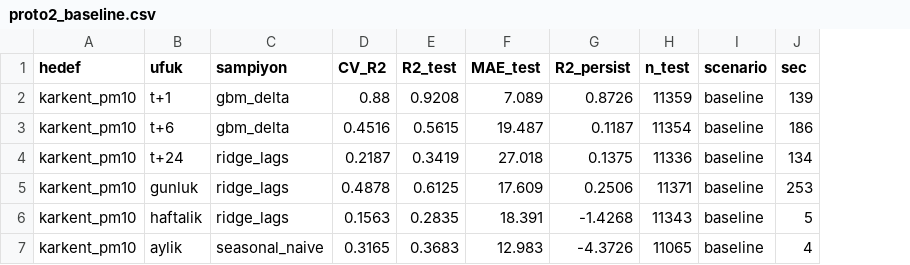
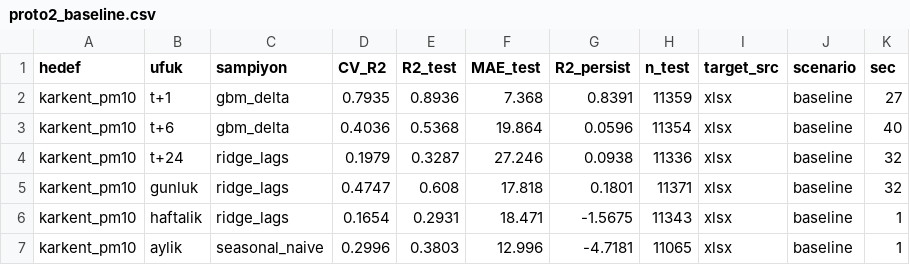
Before and after one commit to egemenaydin163311076/konya_aqf, a CSV file: eswa_revision/proto2_baseline.csv, drawn as a sheet; only a part is shown; addresses are those after the commit; the diff covers the shown part only; the diff names each change by its address in the sheet, - before the commit and + after, or states it on an @@ line.

```diff
--- a/eswa_revision/proto2_baseline.csv
+++ b/eswa_revision/proto2_baseline.csv
+column I (target_src), rows 2-7: all xlsx
-D2 (CV_R2): 0.88
+D2 (CV_R2): 0.7935
-E2 (R2_test): 0.9208
+E2 (R2_test): 0.8936
-F2 (MAE_test): 7.089
+F2 (MAE_test): 7.368
-G2 (R2_persist): 0.8726
+G2 (R2_persist): 0.8391
-K2 (sec): 139
+K2 (sec): 27
-D3 (CV_R2): 0.4516
+D3 (CV_R2): 0.4036
-E3 (R2_test): 0.5615
+E3 (R2_test): 0.5368
-F3 (MAE_test): 19.487
+F3 (MAE_test): 19.864
-G3 (R2_persist): 0.1187
+G3 (R2_persist): 0.0596
-K3 (sec): 186
+K3 (sec): 40
-D4 (CV_R2): 0.2187
+D4 (CV_R2): 0.1979
-E4 (R2_test): 0.3419
+E4 (R2_test): 0.3287
-F4 (MAE_test): 27.018
+F4 (MAE_test): 27.246
-G4 (R2_persist): 0.1375
+G4 (R2_persist): 0.0938
-K4 (sec): 134
+K4 (sec): 32
-D5 (CV_R2): 0.4878
+D5 (CV_R2): 0.4747
-E5 (R2_test): 0.6125
+E5 (R2_test): 0.608
-F5 (MAE_test): 17.609
+F5 (MAE_test): 17.818
-G5 (R2_persist): 0.2506
+G5 (R2_persist): 0.1801
-K5 (sec): 253
+K5 (sec): 32
-D6 (CV_R2): 0.1563
+D6 (CV_R2): 0.1654
-E6 (R2_test): 0.2835
+E6 (R2_test): 0.2931
-F6 (MAE_test): 18.391
+F6 (MAE_test): 18.471
-G6 (R2_persist): -1.4268
+G6 (R2_persist): -1.5675
-K6 (sec): 5
+K6 (sec): 1
-D7 (CV_R2): 0.3165
+D7 (CV_R2): 0.2996
-E7 (R2_test): 0.3683
+E7 (R2_test): 0.3803
-F7 (MAE_test): 12.983
+F7 (MAE_test): 12.996
-G7 (R2_persist): -4.3726
+G7 (R2_persist): -4.7181
-K7 (sec): 4
+K7 (sec): 1
```
Also changed, not shown: 116 edited cells elsewhere in this file, eswa_revision/dl_baselines2.csv, eswa_revision/nowcast_proto2.csv, 23 other files.
